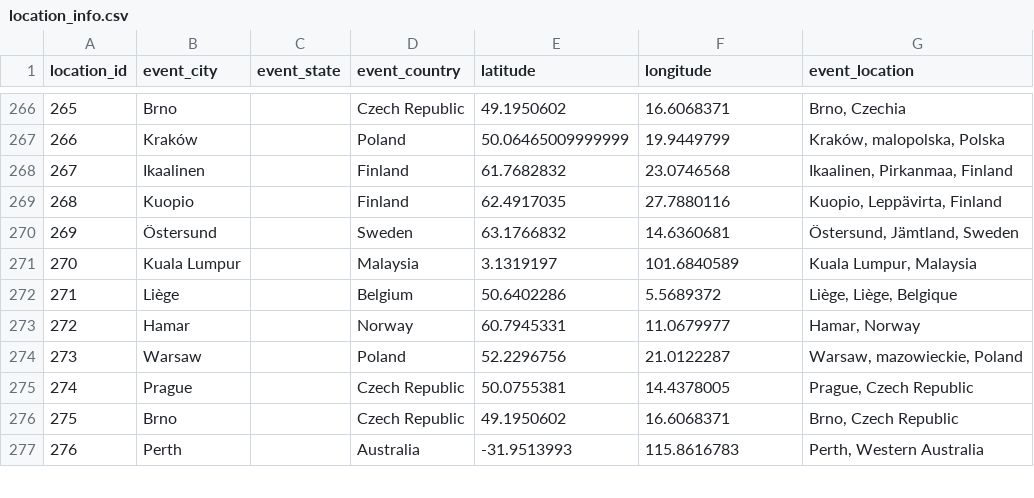
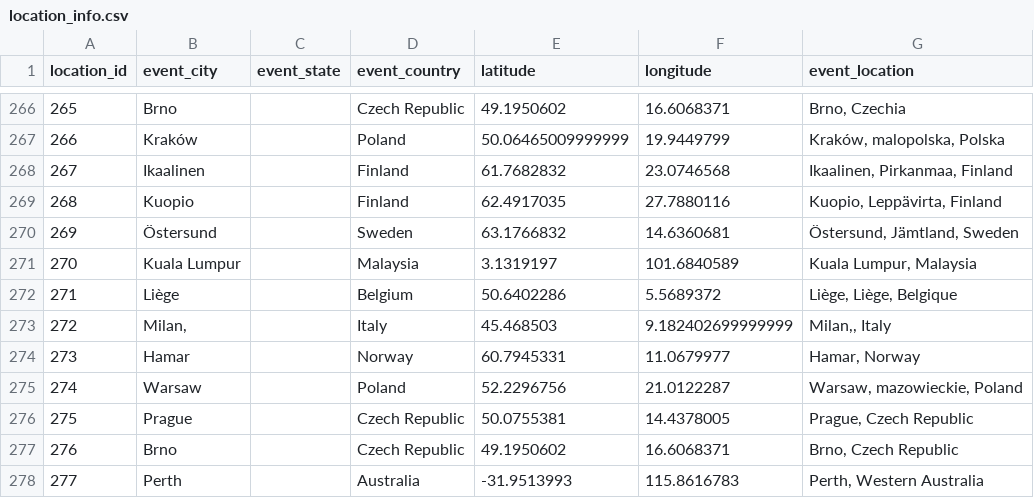
Before and after one commit to zlat1109/wsdc-data-pipeline, a CSV file: data/location_info.csv, drawn as a sheet; only a part is shown, gaps mark what is left out; addresses are those after the commit; the diff names each change by its address in the sheet, - before the commit and + after, or states it on an @@ line.

```diff
--- a/data/location_info.csv
+++ b/data/location_info.csv
+row 273: 272 | Milan, |  | Italy | 45.468503 | 9.182402699999999 | Milan,, Italy
@@ column A (location_id) renumbered from row 274 down @@
```
Also changed, not shown: data/events_wsdc.csv, 3 other files.
